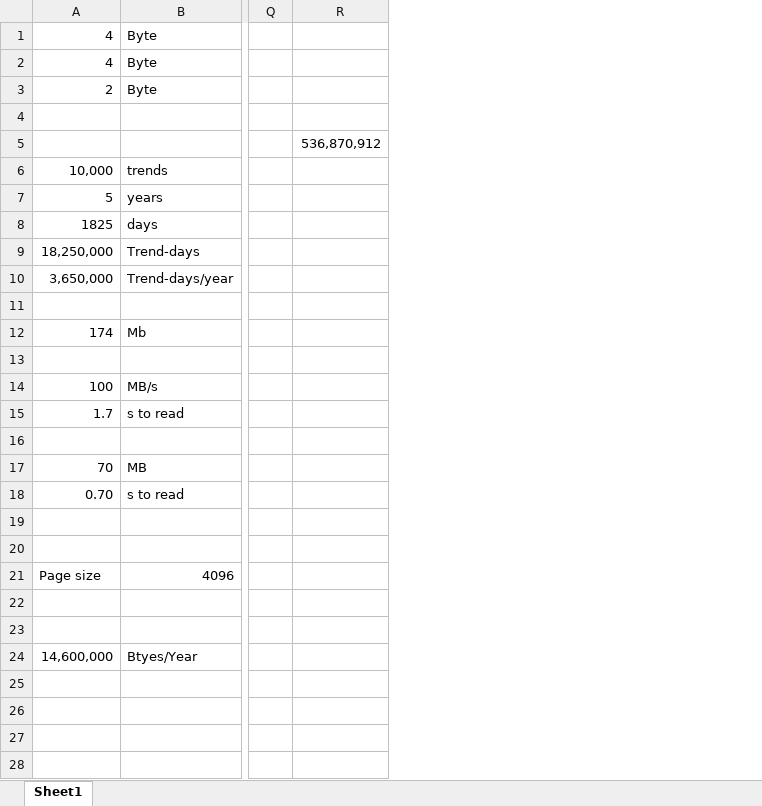
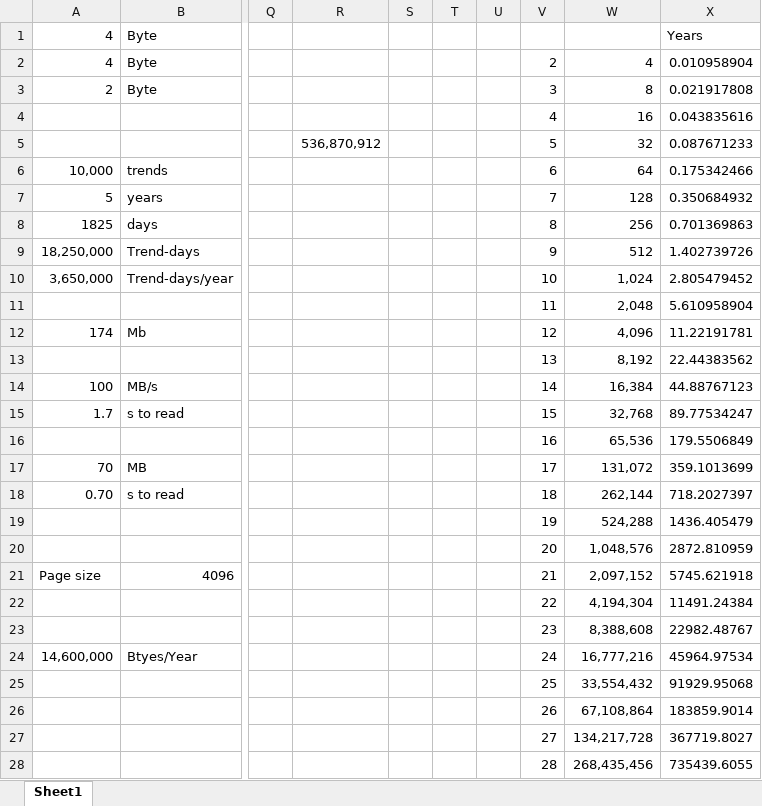
Before and after one commit to mitchpaulus/stsd, an Excel workbook: Exploration.xlsx, sheet Sheet1, drawn as a sheet; only a part is shown, gaps mark what is left out; values as stored, in another font and other column widths than the file's, no borders; rows hold the shown columns only; the diff covers the shown part only; the diff names each change by its address in the sheet, - before the commit and + after, or states it on an @@ line.

Commit message:
Latest Exploration

```diff
--- a/Exploration.xlsx (sheet Sheet1)
+++ b/Exploration.xlsx (sheet Sheet1)
+column S, empty
+column T, empty
+column U, empty
+column V, rows 2-24: 2 | 3 | 4 | 5 | 6 | 7 | 8 | 9 | 10 | 11 | 12 | 13 | 14 | 15 | 16 | 17 | 18 | 19 | 20 | 21 | 22 | 23 | 24
+column W, rows 2-24: 4 | 8 | 16 | 32 | 64 | 128 | 256 | 512 | 1,024 | 2,048 | 4,096 | 8,192 | 16,384 | 32,768 | 65,536 | 131,072 | 262,144 | 524,288 | 1,048,576 | 2,097,152 | 4,194,304 | 8,388,608 | 16,777,216
+column X (Years), rows 2-24: 0.010958904 | 0.021917808 | 0.043835616 | 0.087671233 | 0.175342466 | 0.350684932 | 0.701369863 | 1.402739726 | 2.805479452 | 5.610958904 | 11.22191781 | 22.44383562 | 44.88767123 | 89.77534247 | 179.5506849 | 359.1013699 | 718.2027397 | 1436.405479 | 2872.810959 | 5745.621918 | 11491.24384 | 22982.48767 | 45964.97534
-row 11: (empty)
+row 11:  |  |  |  |  |  |  | 11 | 2,048 | 5.610958904
-row 13: (empty)
+row 13:  |  |  |  |  |  |  | 13 | 8,192 | 22.44383562
-row 16: (empty)
+row 16:  |  |  |  |  |  |  | 16 | 65,536 | 179.5506849
-row 19: (empty)
+row 19:  |  |  |  |  |  |  | 19 | 524,288 | 1436.405479
-row 20: (empty)
+row 20:  |  |  |  |  |  |  | 20 | 1,048,576 | 2872.810959
-row 22: (empty)
+row 22:  |  |  |  |  |  |  | 22 | 4,194,304 | 11491.24384
-row 23: (empty)
+row 23:  |  |  |  |  |  |  | 23 | 8,388,608 | 22982.48767
+row 25:  |  |  |  |  |  |  | 25 | 33,554,432 | 91929.95068
+row 26:  |  |  |  |  |  |  | 26 | 67,108,864 | 183859.9014
+row 27:  |  |  |  |  |  |  | 27 | 134,217,728 | 367719.8027
+row 28:  |  |  |  |  |  |  | 28 | 268,435,456 | 735439.6055
```
Also changed, not shown: 4 added rows elsewhere in this sheet.
